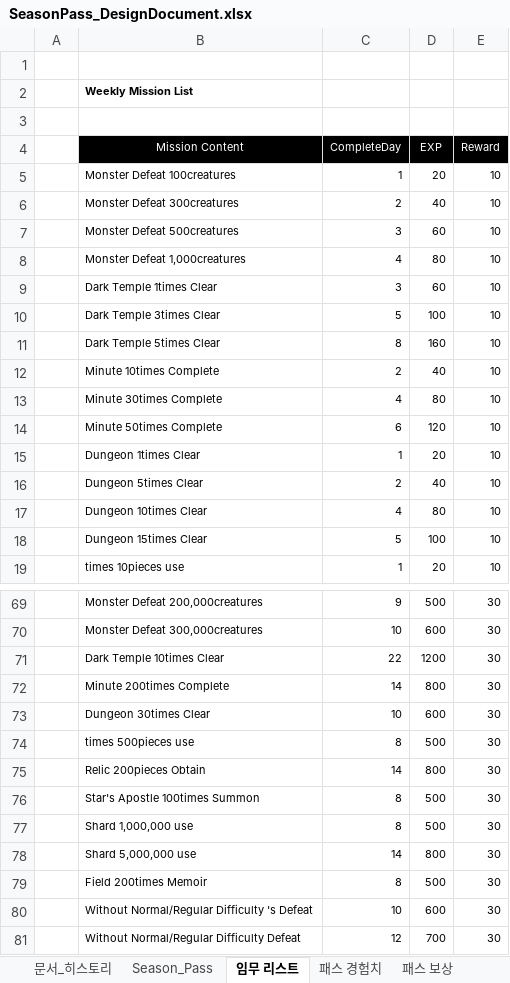
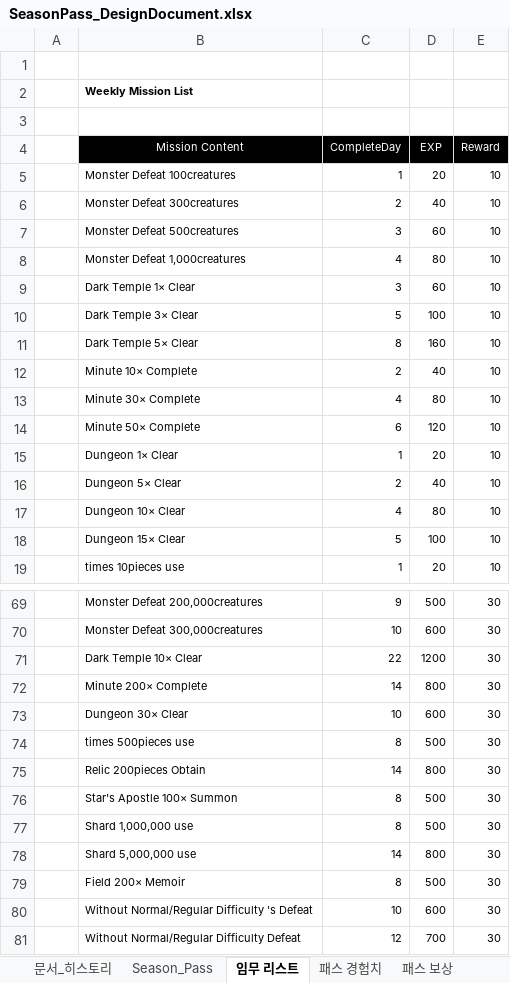
Before and after one commit to Atopos-Game/Portfolio, an Excel workbook: docs/SeasonPass_DesignDocument.xlsx, sheet 임무 리스트, drawn as a sheet; only a part is shown, gaps mark what is left out; values as stored, in another font and other column widths than the file's, no borders; the diff covers the shown part only; the diff names each change by its address in the sheet, - before the commit and + after, or states it on an @@ line.

```diff
--- a/docs/SeasonPass_DesignDocument.xlsx (sheet 임무 리스트)
+++ b/docs/SeasonPass_DesignDocument.xlsx (sheet 임무 리스트)
-B9 (Mission Content): Dark Temple 1times Clear
+B9 (Mission Content): Dark Temple 1× Clear
-B10 (Mission Content): Dark Temple 3times Clear
+B10 (Mission Content): Dark Temple 3× Clear
-B11 (Mission Content): Dark Temple 5times Clear
+B11 (Mission Content): Dark Temple 5× Clear
-B12 (Mission Content): Minute 10times Complete
+B12 (Mission Content): Minute 10× Complete
-B13 (Mission Content): Minute 30times Complete
+B13 (Mission Content): Minute 30× Complete
-B14 (Mission Content): Minute 50times Complete
+B14 (Mission Content): Minute 50× Complete
-B15 (Mission Content): Dungeon 1times Clear
+B15 (Mission Content): Dungeon 1× Clear
-B16 (Mission Content): Dungeon 5times Clear
+B16 (Mission Content): Dungeon 5× Clear
-B17 (Mission Content): Dungeon 10times Clear
+B17 (Mission Content): Dungeon 10× Clear
-B18 (Mission Content): Dungeon 15times Clear
+B18 (Mission Content): Dungeon 15× Clear
-B71 (Mission Content): Dark Temple 10times Clear
+B71 (Mission Content): Dark Temple 10× Clear
-B72 (Mission Content): Minute 200times Complete
+B72 (Mission Content): Minute 200× Complete
-B73 (Mission Content): Dungeon 30times Clear
+B73 (Mission Content): Dungeon 30× Clear
-B76 (Mission Content): Star's Apostle 100times Summon
+B76 (Mission Content): Star's Apostle 100× Summon
-B79 (Mission Content): Field 200times Memoir
+B79 (Mission Content): Field 200× Memoir
```
Also changed, not shown: 18 edited cells elsewhere in this sheet, sheet 패스 보상, sheet Season_Pass, docs/ExplorationMissions_DesignDocument.xlsx, docs/QuestGuide_DesignDocument.xlsx.
